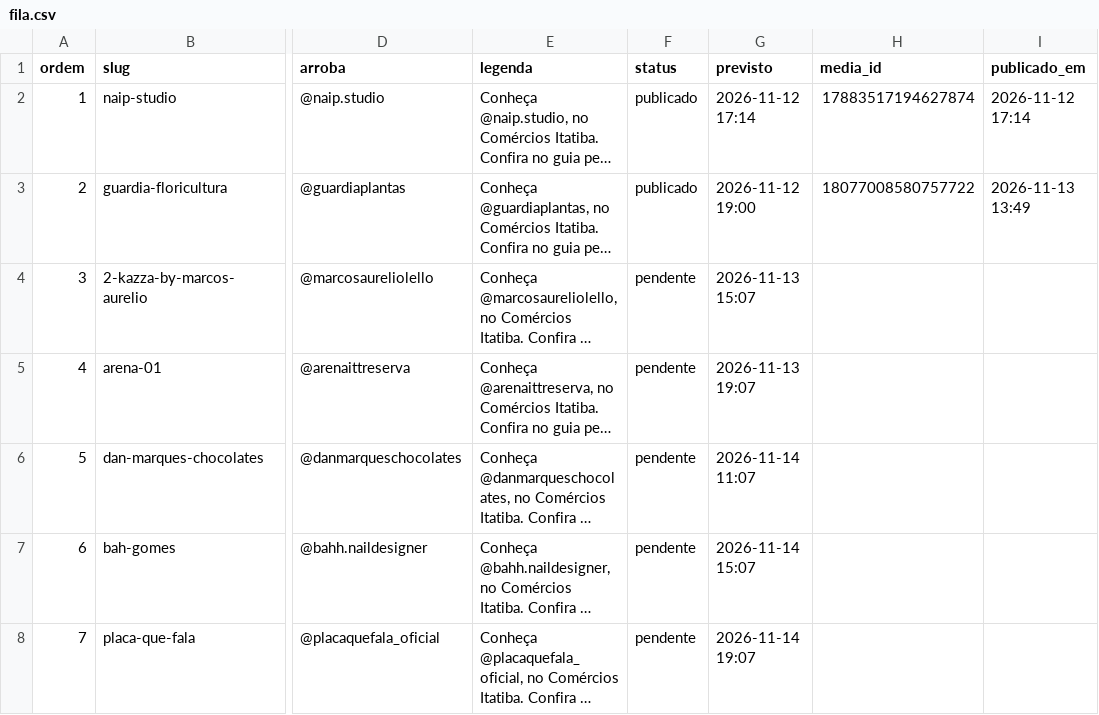
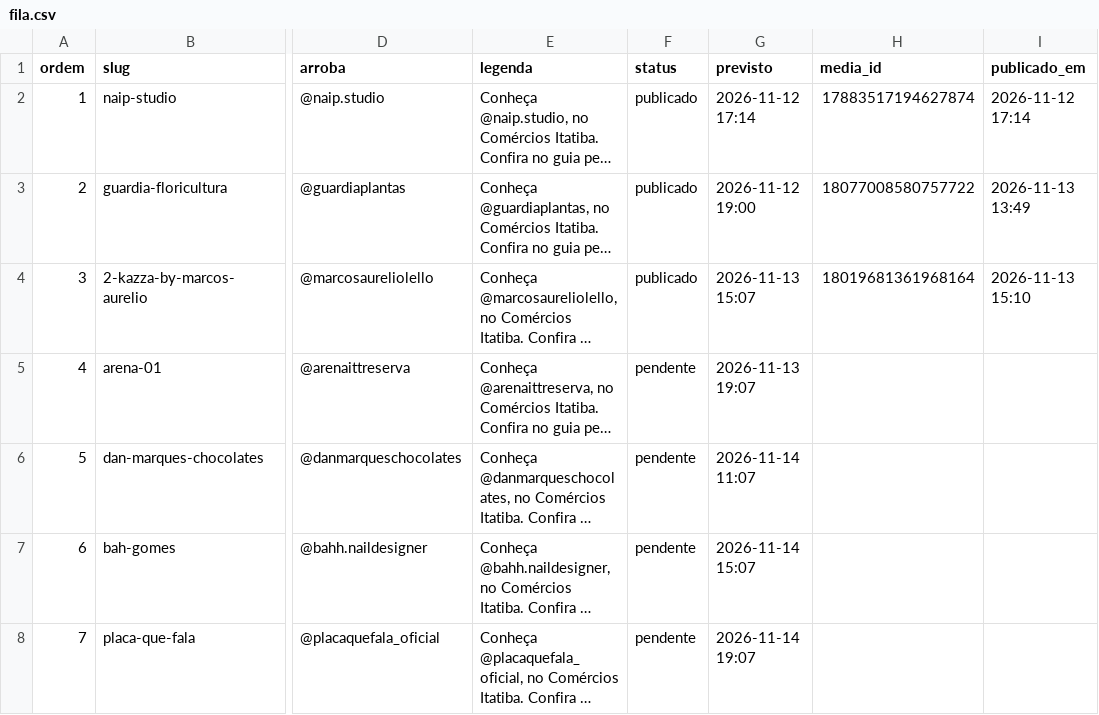
Before and after one commit to ambprod/comercios-itatiba-posts, a CSV file: fila.csv, drawn as a sheet; only a part is shown, gaps mark what is left out; long unchanged cells end in …; the diff names each change by its address in the sheet, - before the commit and + after, or states it on an @@ line.

Commit message:
Atualiza fila de publicação

```diff
--- a/fila.csv
+++ b/fila.csv
-F4 (status): pendente
+F4 (status): publicado
-H4 (media_id): (empty)
+H4 (media_id): 18019681361968164
-I4 (publicado_em): (empty)
+I4 (publicado_em): 2026-11-13 15:10
```
